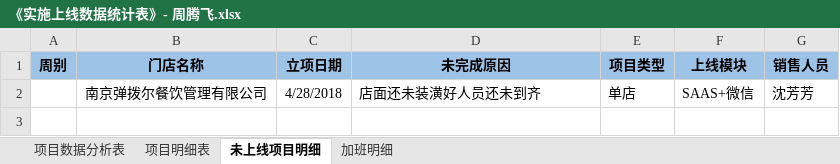
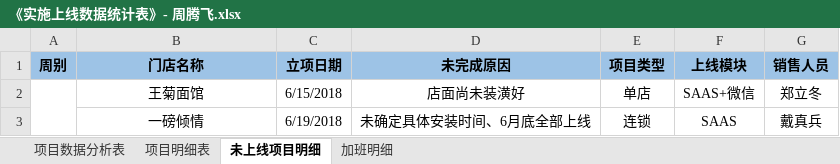
Before and after one commit to zhanglei601396810/NanJing, an Excel workbook: 周数据/《实施上线数据统计表》- 周腾飞.xlsx, sheet 未上线项目明细, drawn as a sheet; values as stored, in another font and other column widths than the file's, no borders; removed rows and columns are numbered as before the commit, all else as after; the diff names each change by its address in the sheet, - before the commit and + after, or states it on an @@ line.

```diff
--- a/周数据/《实施上线数据统计表》- 周腾飞.xlsx (sheet 未上线项目明细)
+++ b/周数据/《实施上线数据统计表》- 周腾飞.xlsx (sheet 未上线项目明细)
-row 2:  | 南京弹拨尔餐饮管理有限公司 | 4/28/2018 | 店面还未装潢好人员还未到齐 | 单店 | SAAS+微信 | 沈芳芳
+row 2:  | 王菊面馆 | 6/15/2018 | 店面尚未装潢好 | 单店 | SAAS+微信 | 郑立冬
+row 3:  | 一磅倾情 | 6/19/2018 | 未确定具体安装时间、6月底全部上线 | 连锁 | SAAS | 戴真兵
```
Also changed, not shown: sheet 项目数据分析表, sheet 项目明细表.
